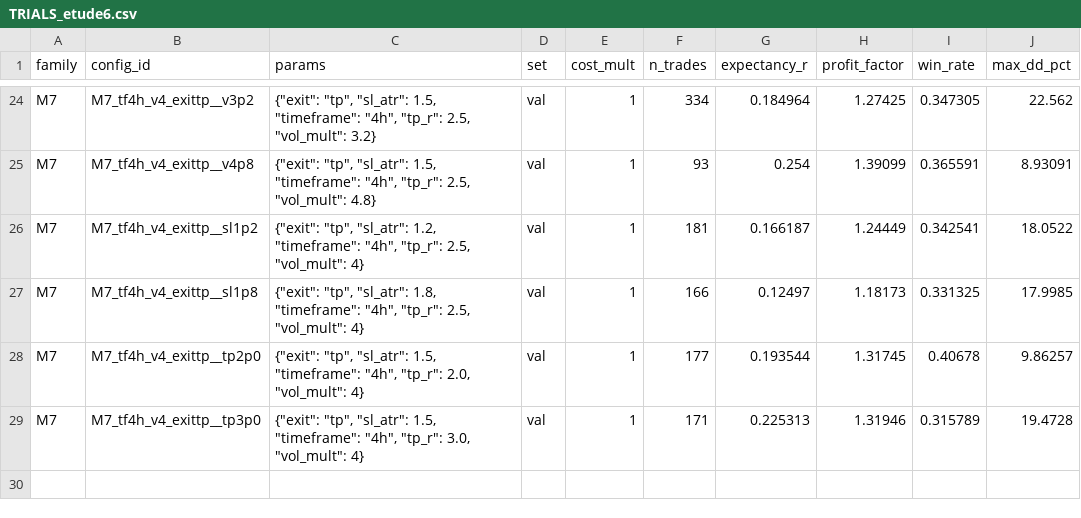
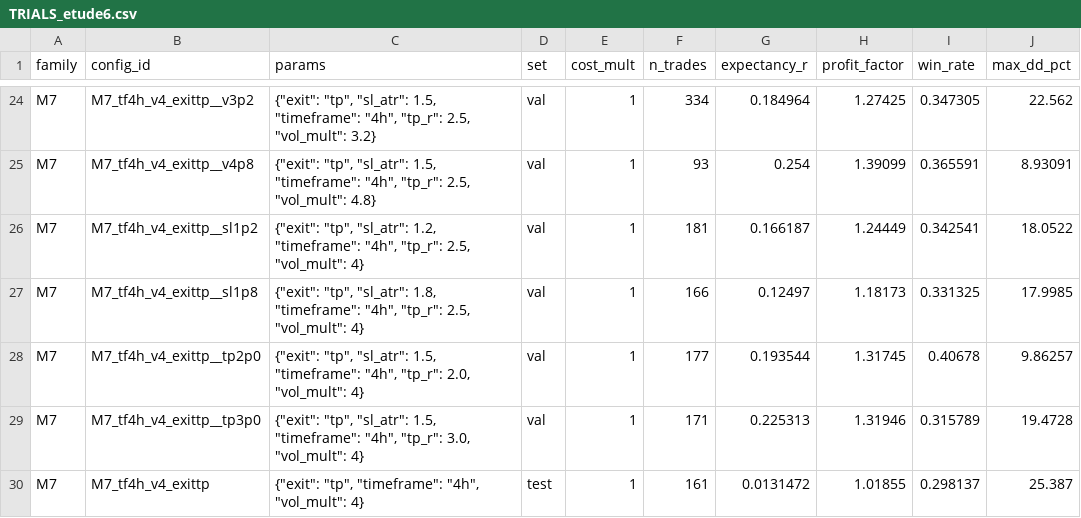
Before and after one commit to gabrielsebban3-code/bot-de-trading-btc-alt, a CSV file: perp-setups/TRIALS_etude6.csv, drawn as a sheet; only a part is shown, gaps mark what is left out.

```diff
--- a/perp-setups/TRIALS_etude6.csv
+++ b/perp-setups/TRIALS_etude6.csv
@@ -29 +29,2 @@ M7,M7_tf4h_v4_exittp__tp2p0,"{""exit"": ""tp"", ""sl_atr"": 1.5, ""timeframe"":
 M7,M7_tf4h_v4_exittp__tp3p0,"{""exit"": ""tp"", ""sl_atr"": 1.5, ""timeframe"": ""4h"", ""tp_r"": 3.0, ""vol_mult"": 4}",val,1,171,0.225313,1.31946,0.315789,19.4728
+M7,M7_tf4h_v4_exittp,"{""exit"": ""tp"", ""timeframe"": ""4h"", ""vol_mult"": 4}",test,1,161,0.0131472,1.01855,0.298137,25.387
```
Also changed, not shown: 7 other files.
